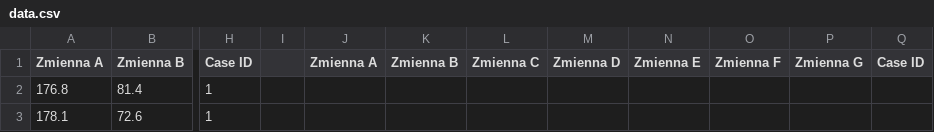
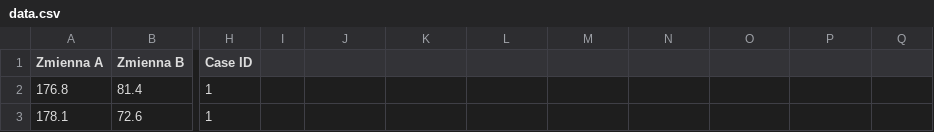
Before and after one commit to jakadam2/PCA-ClusteringApp, a CSV file: front-end/public/sample/data.csv, drawn as a sheet; only a part is shown, gaps mark what is left out; the diff names each change by its address in the sheet, - before the commit and + after, or states it on an @@ line.

Commit message:
data-type-edit displays data from backend

```diff
--- a/front-end/public/sample/data.csv
+++ b/front-end/public/sample/data.csv
-J1: Zmienna A
+J1: (empty)
-K1: Zmienna B
+K1: (empty)
-L1: Zmienna C
+L1: (empty)
-M1: Zmienna D
+M1: (empty)
-N1: Zmienna E
+N1: (empty)
-O1: Zmienna F
+O1: (empty)
-P1: Zmienna G
+P1: (empty)
-Q1: Case ID
+Q1: (empty)
```
Also changed, not shown: 2 other files.
